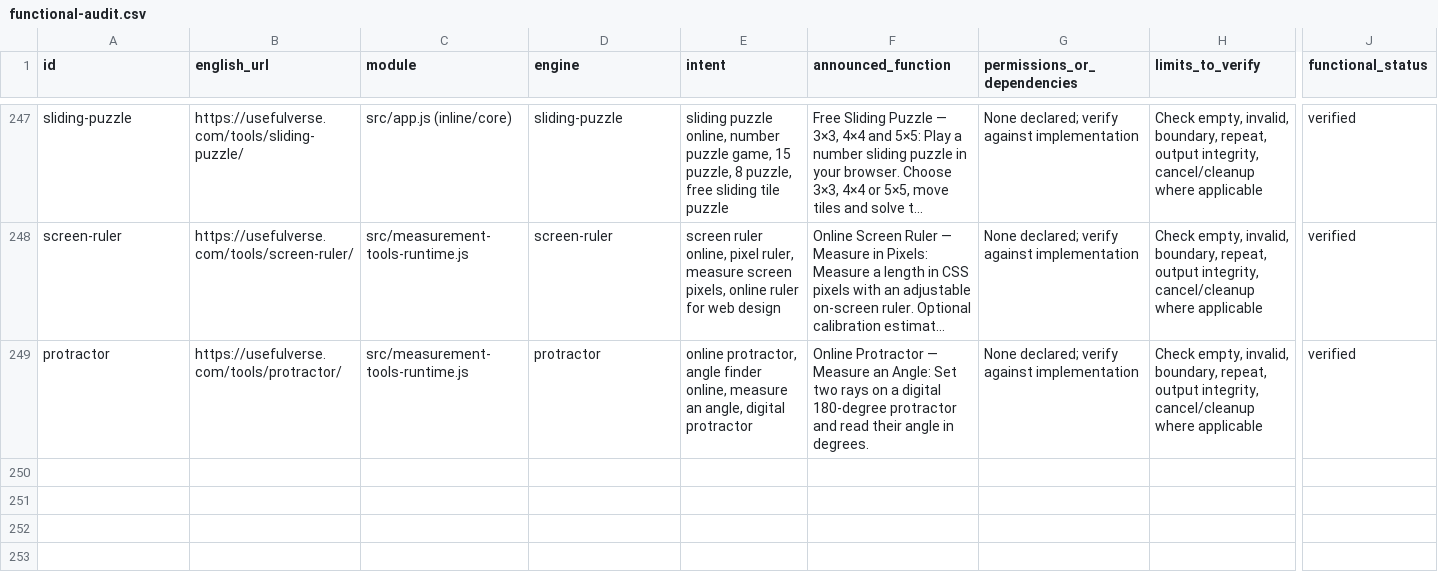
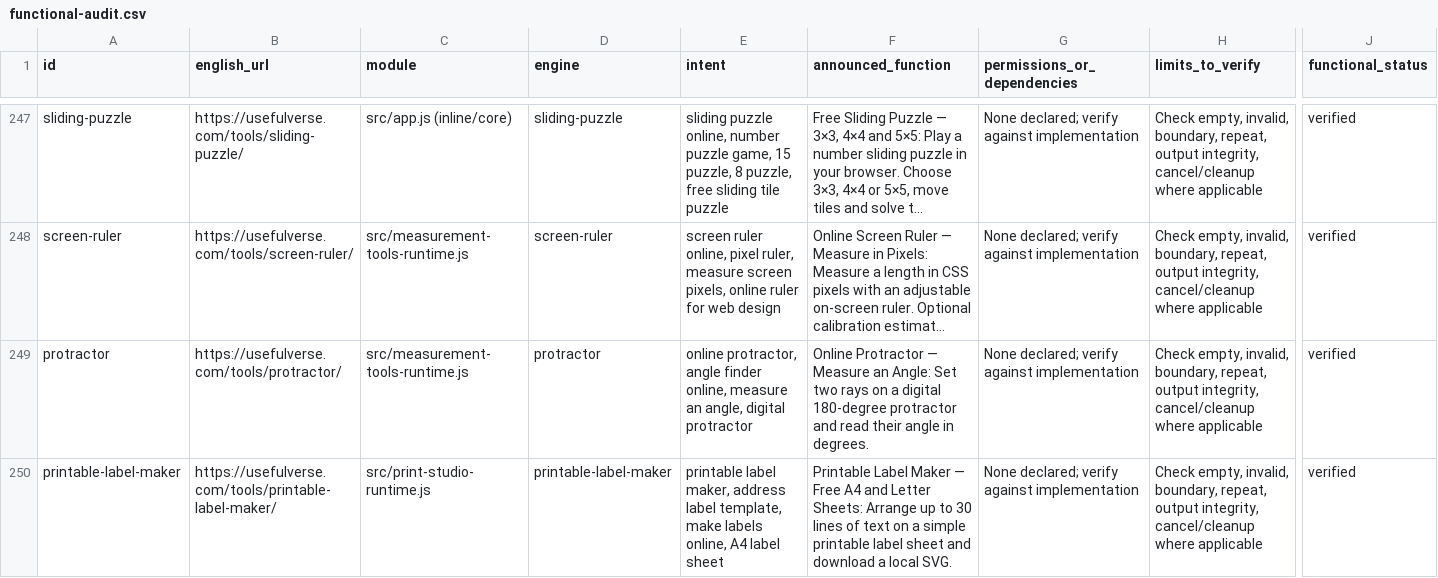
Before and after one commit to pedronunezwebs-hash/usefulverse, a CSV file: docs/functional-audit.csv, drawn as a sheet; only a part is shown, gaps mark what is left out; long unchanged cells end in …; rows hold the shown columns only; the diff covers the shown part only; the diff names each change by its address in the sheet, - before the commit and + after, or states it on an @@ line.

Commit message:
Add localized printable design tools

```diff
--- a/docs/functional-audit.csv
+++ b/docs/functional-audit.csv
+row 250: printable-label-maker | https://usefulverse.com/tools/printable-label-maker/ | src/print-studio-runtime.js | printable-label-maker | printable label maker, address label template, make labels online, A4 label sheet | Printable Label Maker — Free A4 and Letter Sheets: Arrange up to 30 lines of text on a simple printable label sheet and download a local SVG. | None declared; verify against implementation | Check empty, invalid, boundary, repeat, output integrity, cancel/cleanup where applicable | verified
```
Also changed, not shown: 3 added rows elsewhere in this file, 16 other files.
